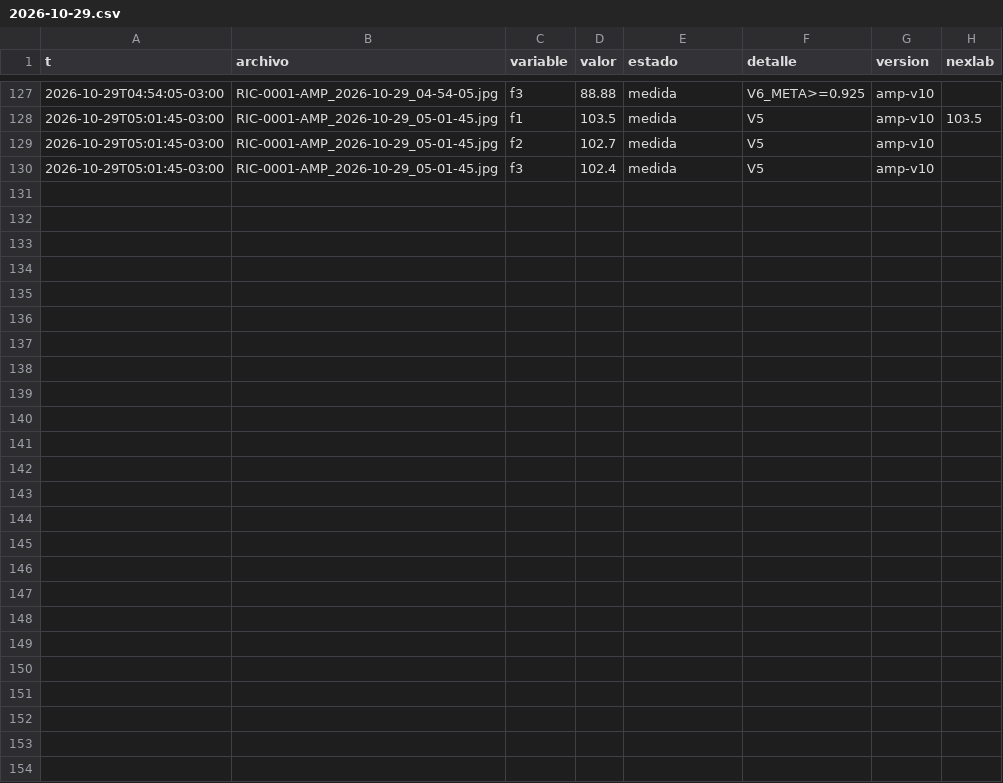
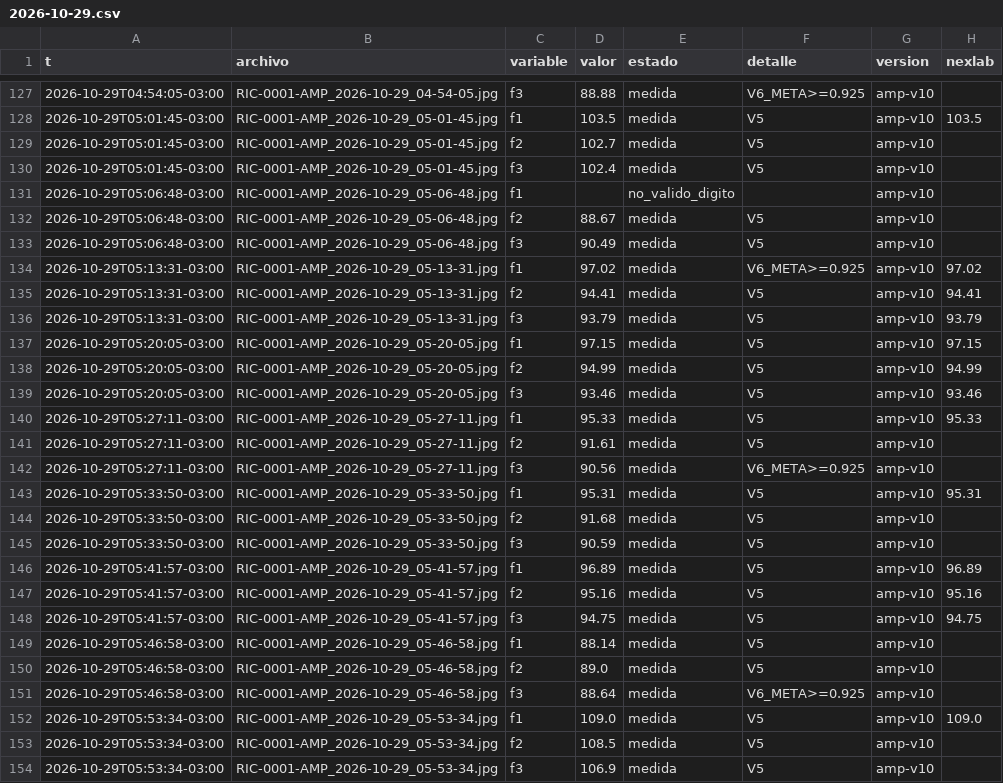
Before and after one commit to Andyyff/tesis-saman, a CSV file: datos/lecturas/amp/2026-10-29.csv, drawn as a sheet; only a part is shown, gaps mark what is left out.

```diff
--- a/datos/lecturas/amp/2026-10-29.csv
+++ b/datos/lecturas/amp/2026-10-29.csv
@@ -130 +130,25 @@ t,archivo,variable,valor,estado,detalle,version,nexlab
 2026-10-29T05:01:45-03:00,RIC-0001-AMP_2026-10-29_05-01-45.jpg,f3,102.4,medida,V5,amp-v10,
+2026-10-29T05:06:48-03:00,RIC-0001-AMP_2026-10-29_05-06-48.jpg,f1,,no_valido_digito,,amp-v10,
+2026-10-29T05:06:48-03:00,RIC-0001-AMP_2026-10-29_05-06-48.jpg,f2,88.67,medida,V5,amp-v10,
+2026-10-29T05:06:48-03:00,RIC-0001-AMP_2026-10-29_05-06-48.jpg,f3,90.49,medida,V5,amp-v10,
+2026-10-29T05:13:31-03:00,RIC-0001-AMP_2026-10-29_05-13-31.jpg,f1,97.02,medida,V6_META>=0.925,amp-v10,97.02
+2026-10-29T05:13:31-03:00,RIC-0001-AMP_2026-10-29_05-13-31.jpg,f2,94.41,medida,V5,amp-v10,94.41
+2026-10-29T05:13:31-03:00,RIC-0001-AMP_2026-10-29_05-13-31.jpg,f3,93.79,medida,V5,amp-v10,93.79
+2026-10-29T05:20:05-03:00,RIC-0001-AMP_2026-10-29_05-20-05.jpg,f1,97.15,medida,V5,amp-v10,97.15
+2026-10-29T05:20:05-03:00,RIC-0001-AMP_2026-10-29_05-20-05.jpg,f2,94.99,medida,V5,amp-v10,94.99
+2026-10-29T05:20:05-03:00,RIC-0001-AMP_2026-10-29_05-20-05.jpg,f3,93.46,medida,V5,amp-v10,93.46
+2026-10-29T05:27:11-03:00,RIC-0001-AMP_2026-10-29_05-27-11.jpg,f1,95.33,medida,V5,amp-v10,95.33
+2026-10-29T05:27:11-03:00,RIC-0001-AMP_2026-10-29_05-27-11.jpg,f2,91.61,medida,V5,amp-v10,
+2026-10-29T05:27:11-03:00,RIC-0001-AMP_2026-10-29_05-27-11.jpg,f3,90.56,medida,V6_META>=0.925,amp-v10,
+2026-10-29T05:33:50-03:00,RIC-0001-AMP_2026-10-29_05-33-50.jpg,f1,95.31,medida,V5,amp-v10,95.31
+2026-10-29T05:33:50-03:00,RIC-0001-AMP_2026-10-29_05-33-50.jpg,f2,91.68,medida,V5,amp-v10,
+2026-10-29T05:33:50-03:00,RIC-0001-AMP_2026-10-29_05-33-50.jpg,f3,90.59,medida,V5,amp-v10,
+2026-10-29T05:41:57-03:00,RIC-0001-AMP_2026-10-29_05-41-57.jpg,f1,96.89,medida,V5,amp-v10,96.89
+2026-10-29T05:41:57-03:00,RIC-0001-AMP_2026-10-29_05-41-57.jpg,f2,95.16,medida,V5,amp-v10,95.16
+2026-10-29T05:41:57-03:00,RIC-0001-AMP_2026-10-29_05-41-57.jpg,f3,94.75,medida,V5,amp-v10,94.75
+2026-10-29T05:46:58-03:00,RIC-0001-AMP_2026-10-29_05-46-58.jpg,f1,88.14,medida,V5,amp-v10,
+2026-10-29T05:46:58-03:00,RIC-0001-AMP_2026-10-29_05-46-58.jpg,f2,89.0,medida,V5,amp-v10,
+2026-10-29T05:46:58-03:00,RIC-0001-AMP_2026-10-29_05-46-58.jpg,f3,88.64,medida,V6_META>=0.925,amp-v10,
+2026-10-29T05:53:34-03:00,RIC-0001-AMP_2026-10-29_05-53-34.jpg,f1,109.0,medida,V5,amp-v10,109.0
+2026-10-29T05:53:34-03:00,RIC-0001-AMP_2026-10-29_05-53-34.jpg,f2,108.5,medida,V5,amp-v10,
+2026-10-29T05:53:34-03:00,RIC-0001-AMP_2026-10-29_05-53-34.jpg,f3,106.9,medida,V5,amp-v10,
```
Also changed, not shown: datos/lecturas/clima/2026-10-29.csv, datos/lecturas/left/2026-10-29.csv, 8 other files.
